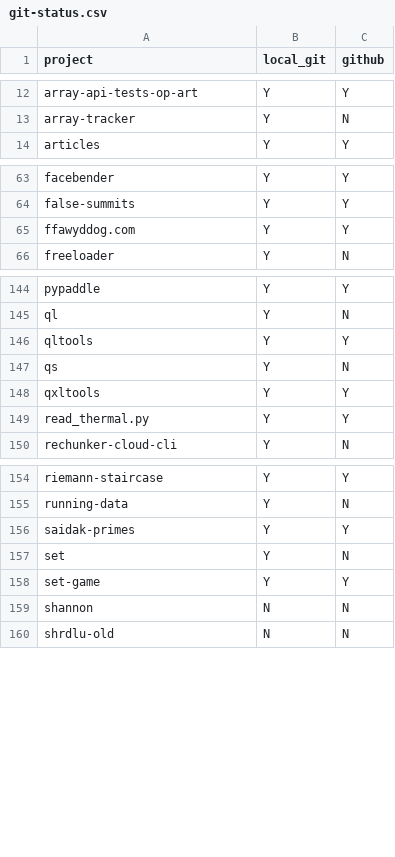
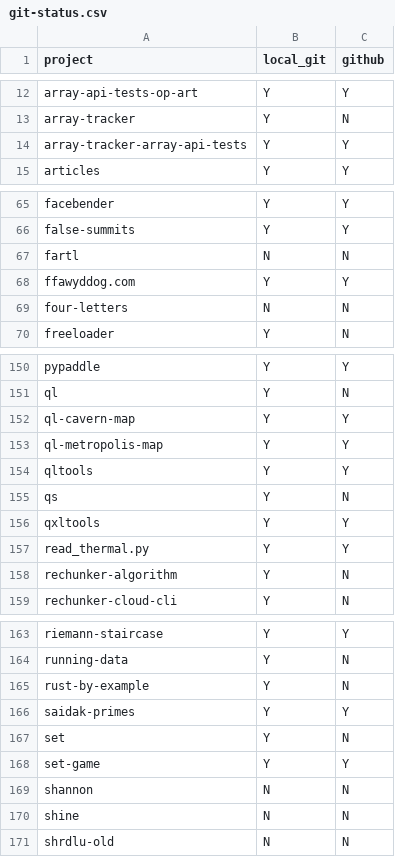
Before and after one commit to tomwhite/project-curation, a CSV file: data/git-status.csv, drawn as a sheet; only a part is shown, gaps mark what is left out; the diff covers the shown part only; the diff names each change by its address in the sheet, - before the commit and + after, or states it on an @@ line.

```diff
--- a/data/git-status.csv
+++ b/data/git-status.csv
+row 14: array-tracker-array-api-tests | Y | Y
+row 67: fartl | N | N
+row 69: four-letters | N | N
+row 152: ql-cavern-map | Y | Y
+row 153: ql-metropolis-map | Y | Y
+row 158: rechunker-algorithm | Y | N
+row 165: rust-by-example | Y | N
+row 170: shine | N | N
```
Also changed, not shown: 4 added rows elsewhere in this file, data/git-commits.csv, data/projects-db-final.csv, 3 other files.
